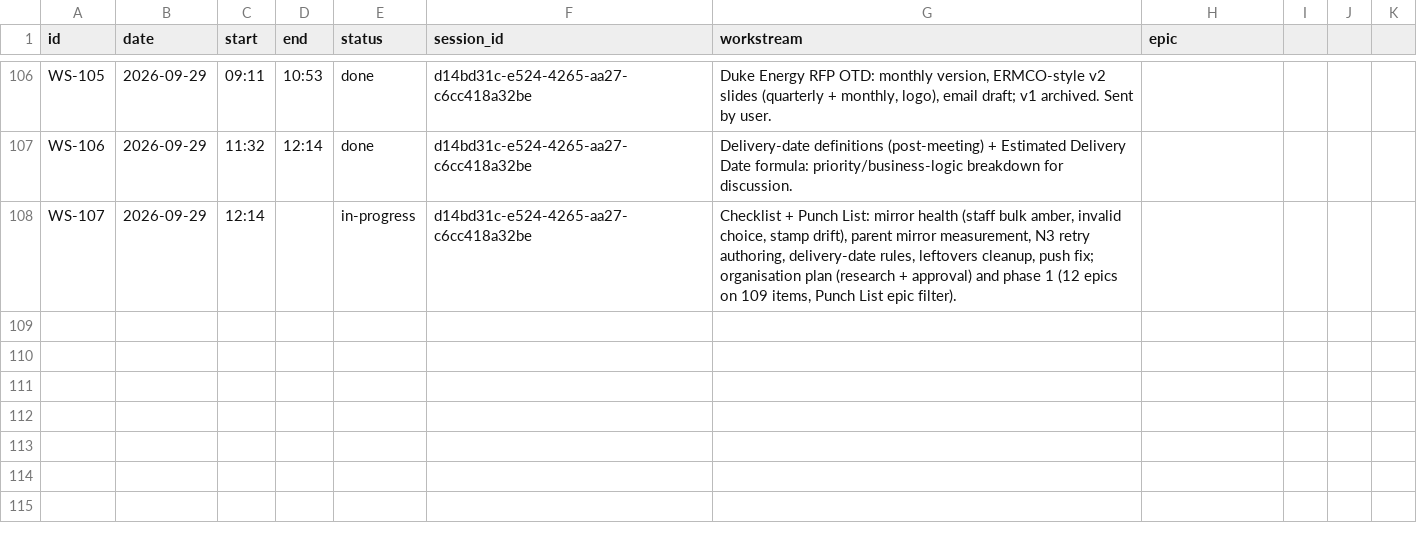
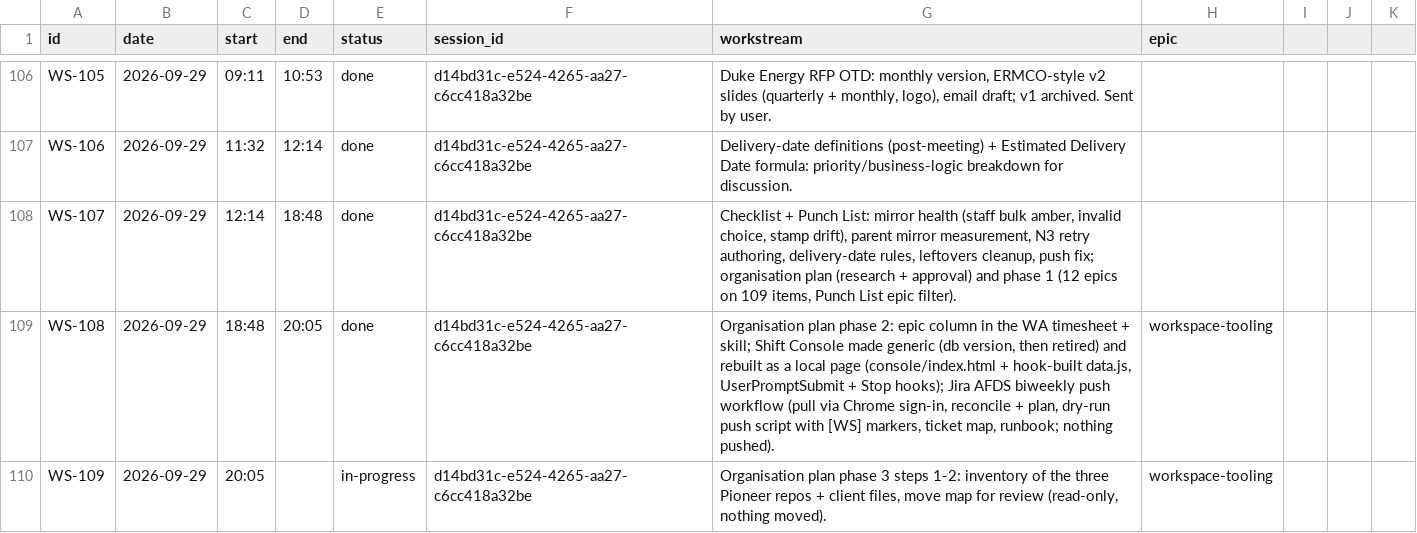
Before and after one commit to Biplan-Consulting-Services/sankerbaril-Timesheets, a CSV file: pioneer-transformer-workflow-automation.csv, drawn as a sheet; only a part is shown, gaps mark what is left out.

```diff
--- a/pioneer-transformer-workflow-automation.csv
+++ b/pioneer-transformer-workflow-automation.csv
@@ -107,2 +107,4 @@ WS-105,2026-09-29,09:11,10:53,done,d14bd31c-e524-4265-aa27-c6cc418a32be,"Duke En
 WS-106,2026-09-29,11:32,12:14,done,d14bd31c-e524-4265-aa27-c6cc418a32be,"Delivery-date definitions (post-meeting) + Estimated Delivery Date formula: priority/business-logic breakdown for discussion."
-WS-107,2026-09-29,12:14,,in-progress,d14bd31c-e524-4265-aa27-c6cc418a32be,"Checklist + Punch List: mirror health (staff bulk amber, invalid choice, stamp drift), parent mirror measurement, N3 retry authoring, delivery-date rules, leftovers cleanup, push fix; organisation plan (research + approval) and phase 1 (12 epics on 109 items, Punch List epic filter)."
+WS-107,2026-09-29,12:14,18:48,done,d14bd31c-e524-4265-aa27-c6cc418a32be,"Checklist + Punch List: mirror health (staff bulk amber, invalid choice, stamp drift), parent mirror measurement, N3 retry authoring, delivery-date rules, leftovers cleanup, push fix; organisation plan (research + approval) and phase 1 (12 epics on 109 items, Punch List epic filter)."
+WS-108,2026-09-29,18:48,20:05,done,d14bd31c-e524-4265-aa27-c6cc418a32be,"Organisation plan phase 2: epic column in the WA timesheet + skill; Shift Console made generic (db version, then retired) and rebuilt as a local page (console/index.html + hook-built data.js, UserPromptSubmit + Stop hooks); Jira AFDS biweekly push workflow (pull via Chrome sign-in, reconcile + plan, dry-run push script with [WS] markers, ticket map, runbook; nothing pushed).",workspace-tooling
+WS-109,2026-09-29,20:05,,in-progress,d14bd31c-e524-4265-aa27-c6cc418a32be,"Organisation plan phase 3 steps 1-2: inventory of the three Pioneer repos + client files, move map for review (read-only, nothing moved).",workspace-tooling
```
Also changed, not shown: 15 other files.
